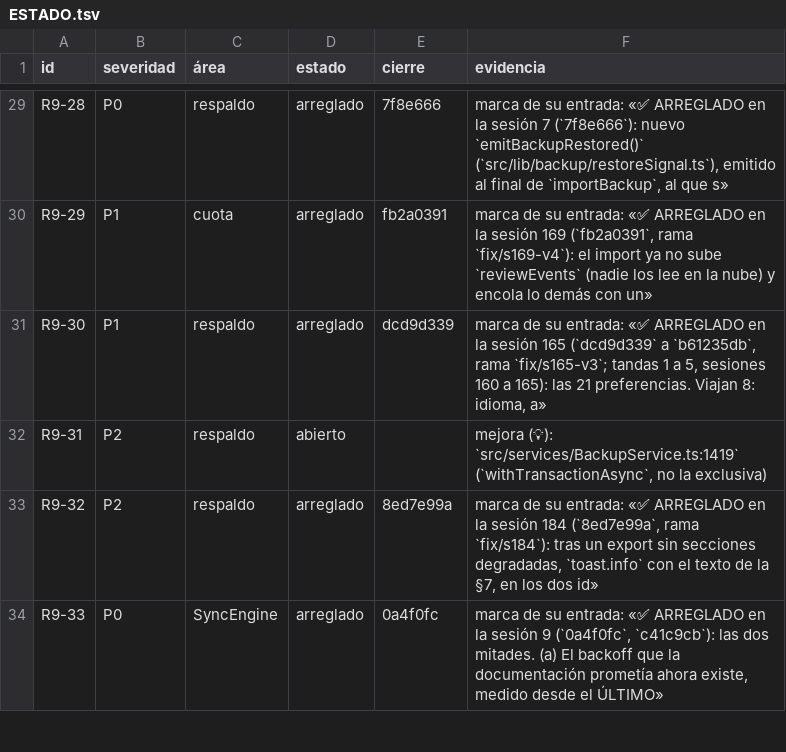
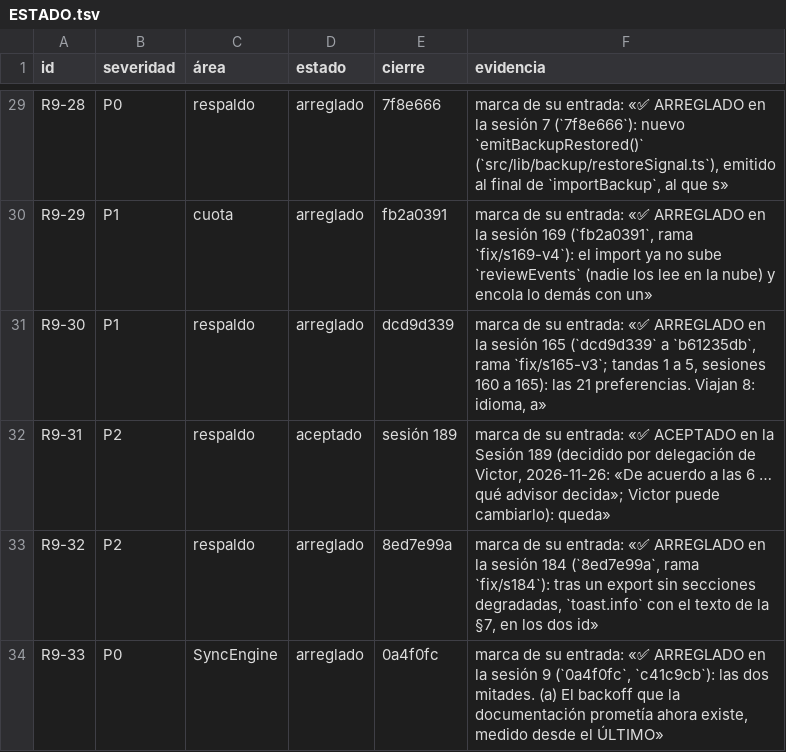
Before and after one commit to VictorVidal7/EternalStoneBibleAppV4, a TSV file: DOCS/REVIEW_2026-09/ESTADO.tsv, drawn as a sheet; only a part is shown, gaps mark what is left out.

```diff
--- a/DOCS/REVIEW_2026-09/ESTADO.tsv
+++ b/DOCS/REVIEW_2026-09/ESTADO.tsv
@@ -31,3 +31,3 @@ R9-29	P1	cuota	arreglado	fb2a0391	marca de su entrada: «✅ ARREGLADO en la ses
 R9-30	P1	respaldo	arreglado	dcd9d339	marca de su entrada: «✅ ARREGLADO en la sesión 165 (`dcd9d339` a `b61235db`, rama `fix/s165-v3`; tandas 1 a 5, sesiones 160 a 165): las 21 preferencias. Viajan 8: idioma, a»
-R9-31	P2	respaldo	abierto		mejora (💡): `src/services/BackupService.ts:1419` (`withTransactionAsync`, no la exclusiva)
+R9-31	P2	respaldo	aceptado	sesión 189	marca de su entrada: «✅ ACEPTADO en la Sesión 189 (decidido por delegación de Victor, 2026-11-26: «De acuerdo a las 6 … qué advisor decida»; Victor puede cambiarlo): queda»
 R9-32	P2	respaldo	arreglado	8ed7e99a	marca de su entrada: «✅ ARREGLADO en la sesión 184 (`8ed7e99a`, rama `fix/s184`): tras un export sin secciones degradadas, `toast.info` con el texto de la §7, en los dos id»
```
Also changed, not shown: 4 other files.
